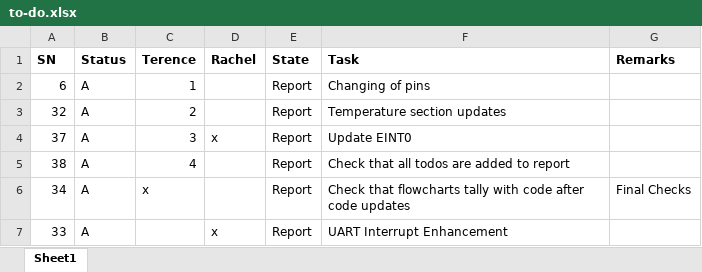
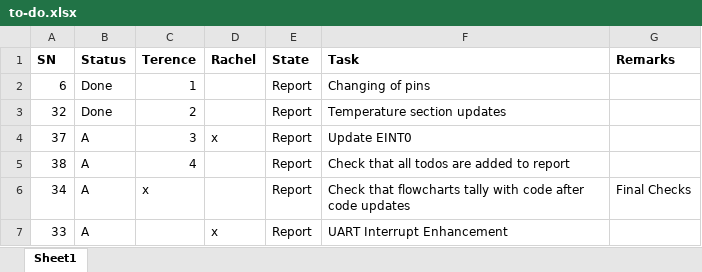
Before and after one commit to terenceneo/Microcontroller-Programming-and-Interfacing, an Excel workbook: Assignment 2 Workspace/to-do.xlsx, sheet Sheet1, drawn as a sheet; only a part is shown; values as stored, in another font and other column widths than the file's, no borders; the diff names each change by its address in the sheet, - before the commit and + after, or states it on an @@ line.

```diff
--- a/Assignment 2 Workspace/to-do.xlsx (sheet Sheet1)
+++ b/Assignment 2 Workspace/to-do.xlsx (sheet Sheet1)
-B2:B3 (Status): A
+B2:B3 (Status): Done
```
Also changed, not shown: 2 other files.
